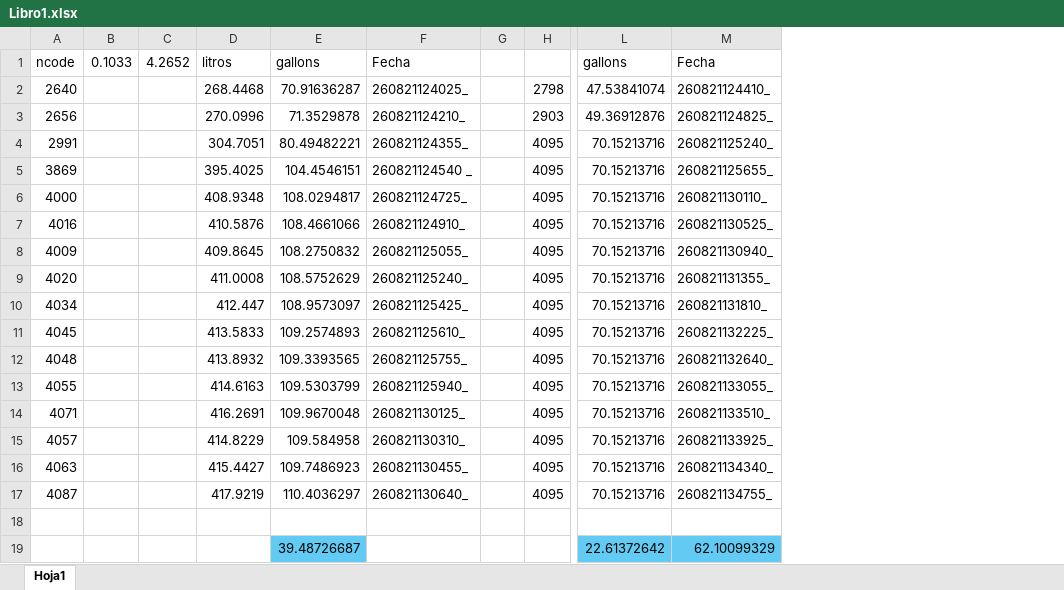
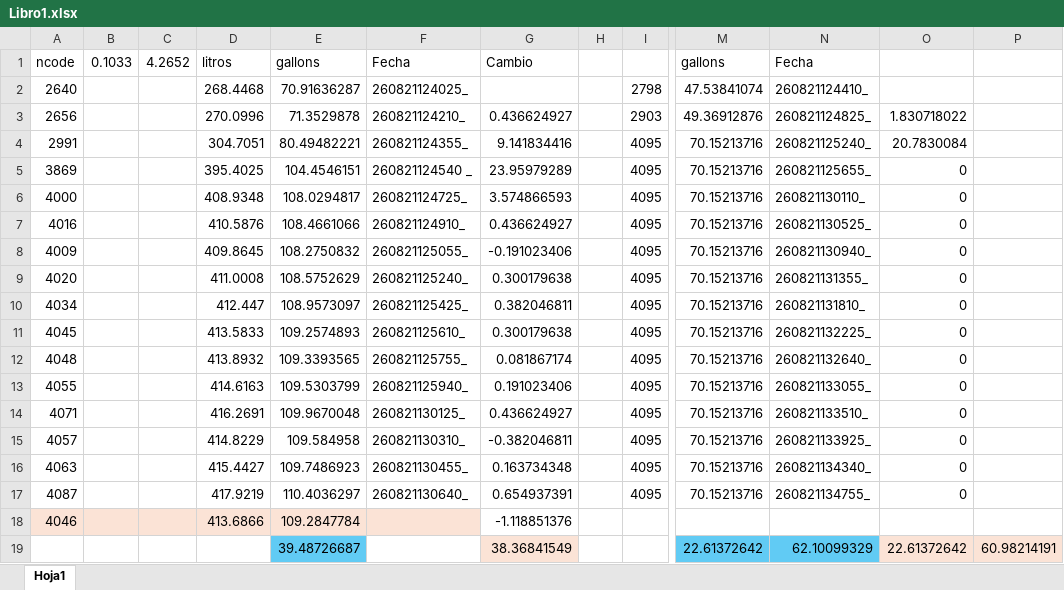
Before and after one commit to jlhb1984/Zonar_projects, an Excel workbook: data/mym/Libro1.xlsx, sheet Hoja1, drawn as a sheet; only a part is shown, gaps mark what is left out; values as stored, in another font and other column widths than the file's, no borders; charts and pictures not drawn; rows hold the shown columns only; the diff names each change by its address in the sheet, - before the commit and + after, or states it on an @@ line.

```diff
--- a/data/mym/Libro1.xlsx (sheet Hoja1)
+++ b/data/mym/Libro1.xlsx (sheet Hoja1)
+column G, rows 1-19: Cambio |  | 0.436624927 | 9.141834416 | 23.95979289 | 3.574866593 | 0.436624927 | -0.191023406 | 0.300179638 | 0.382046811 | 0.300179638 | 0.081867174 | 0.191023406 | 0.436624927 | -0.382046811 | 0.163734348 | 0.654937391 | -1.118851376 | 38.36841549
+column O, rows 3-19: 1.830718022 | 20.7830084 | 0 | 0 | 0 | 0 | 0 | 0 | 0 | 0 | 0 | 0 | 0 | 0 | 0 |  | 22.61372642
+column P, row 19: 60.98214191
-row 18: (empty)
+row 18: 4046 |  |  | 413.6866 | 109.2847784 |  | -1.118851376
-A18:F18 fill: none
+A18:F18 fill: #FBE3D6
```
Also changed, not shown: formulas that keep their value, charts or pictures, 4 other files.
